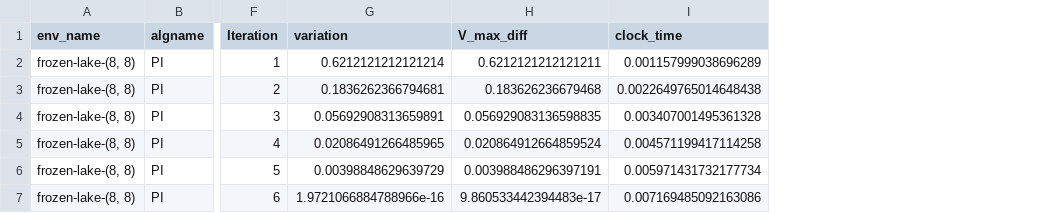
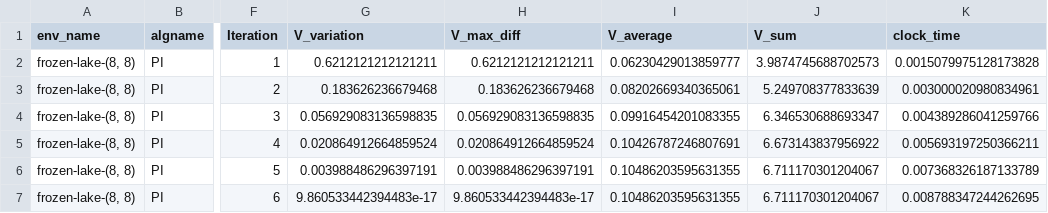
Before and after one commit to sbassam/cs-7641-projects, a CSV file: assignment-4/out/policy-iteration-(8, 8)-epsilon-0.01-gamma-0.95.csv, drawn as a sheet; only a part is shown, gaps mark what is left out; removed rows and columns are numbered as before the commit, all else as after; the diff names each change by its address in the sheet, - before the commit and + after, or states it on an @@ line.

```diff
--- a/assignment-4/out/policy-iteration-(8, 8)-epsilon-0.01-gamma-0.95.csv
+++ b/assignment-4/out/policy-iteration-(8, 8)-epsilon-0.01-gamma-0.95.csv
-column G (variation), rows 2-7: 0.6212121212121214 | 0.1836262366794681 | 0.05692908313659891 | 0.02086491266485965 | 0.00398848629639729 | 1.9721066884788966e-16
+column G (V_variation), rows 2-7: 0.6212121212121211 | 0.183626236679468 | 0.056929083136598835 | 0.020864912664859524 | 0.003988486296397191 | 9.860533442394483e-17
+column I (V_average), rows 2-7: 0.06230429013859777 | 0.08202669340365061 | 0.09916454201083355 | 0.10426787246807691 | 0.10486203595631355 | 0.10486203595631355
+column J (V_sum), rows 2-7: 3.9874745688702573 | 5.249708377833639 | 6.346530688693347 | 6.673143837956922 | 6.711170301204067 | 6.711170301204067
-K2 (clock_time): 0.001157999038696289
+K2 (clock_time): 0.0015079975128173828
-K3 (clock_time): 0.0022649765014648438
+K3 (clock_time): 0.003000020980834961
-K4 (clock_time): 0.003407001495361328
+K4 (clock_time): 0.004389286041259766
-K5 (clock_time): 0.004571199417114258
+K5 (clock_time): 0.005693197250366211
-K6 (clock_time): 0.005971431732177734
+K6 (clock_time): 0.007368326187133789
-K7 (clock_time): 0.007169485092163086
+K7 (clock_time): 0.008788347244262695
```
Also changed, not shown: 50 other files.
